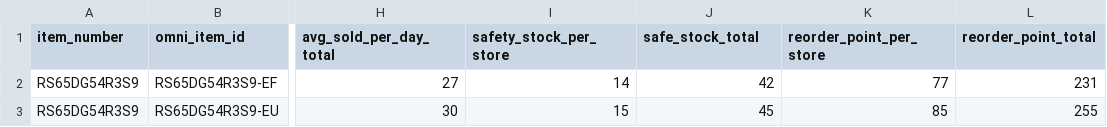
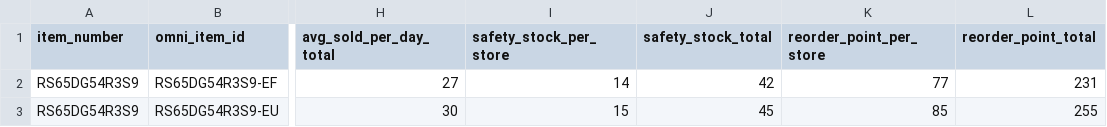
Before and after one commit to GoogleCloudPlatform/retail-data-to-ai-workshop, a CSV file: 01-data-assets/fridge_ingest/fridge_stock_thresholds.csv, drawn as a sheet; only a part is shown, gaps mark what is left out; the diff names each change by its address in the sheet, - before the commit and + after, or states it on an @@ line.

Commit message:
Add files via upload

```diff
--- a/01-data-assets/fridge_ingest/fridge_stock_thresholds.csv
+++ b/01-data-assets/fridge_ingest/fridge_stock_thresholds.csv
-J1: safe_stock_total
+J1: safety_stock_total
```
